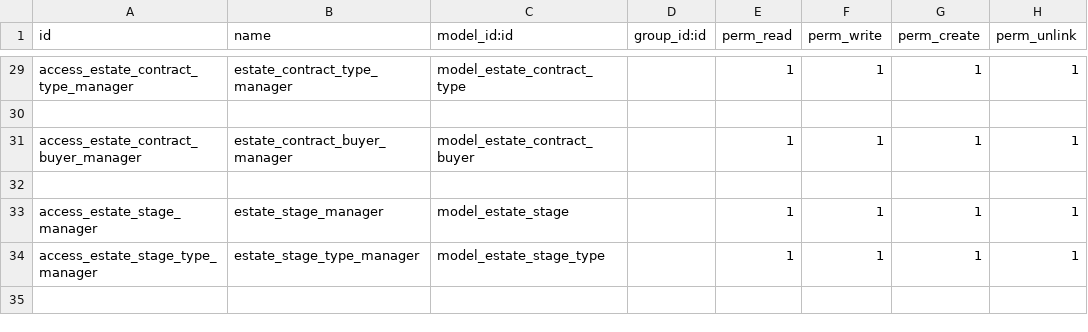
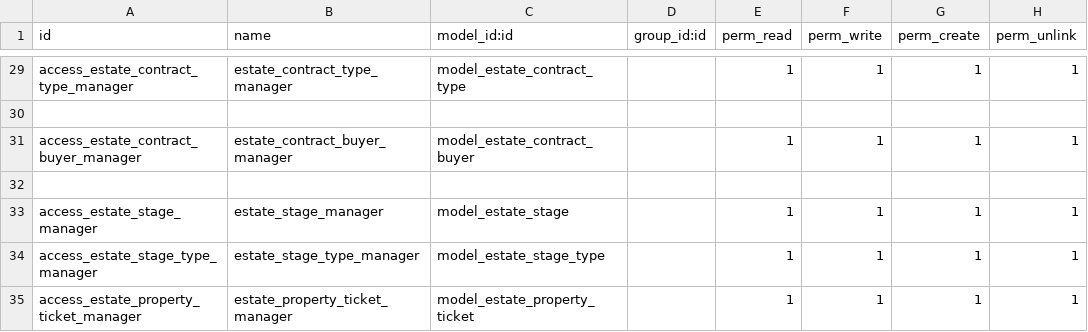
Before and after one commit to marcostiehlcv/cursoaeodoo2026_v2, a CSV file: real_estate_mstiehl/security/ir.model.access.csv, drawn as a sheet; only a part is shown, gaps mark what is left out; the diff names each change by its address in the sheet, - before the commit and + after, or states it on an @@ line.

Commit message:
feat: add property ticket model and views, including menu integration and access rights

```diff
--- a/real_estate_mstiehl/security/ir.model.access.csv
+++ b/real_estate_mstiehl/security/ir.model.access.csv
+row 35: access_estate_property_ticket_manager | estate_property_ticket_manager | model_estate_property_ticket |  | 1 | 1 | 1 | 1
```
Also changed, not shown: 5 other files.
